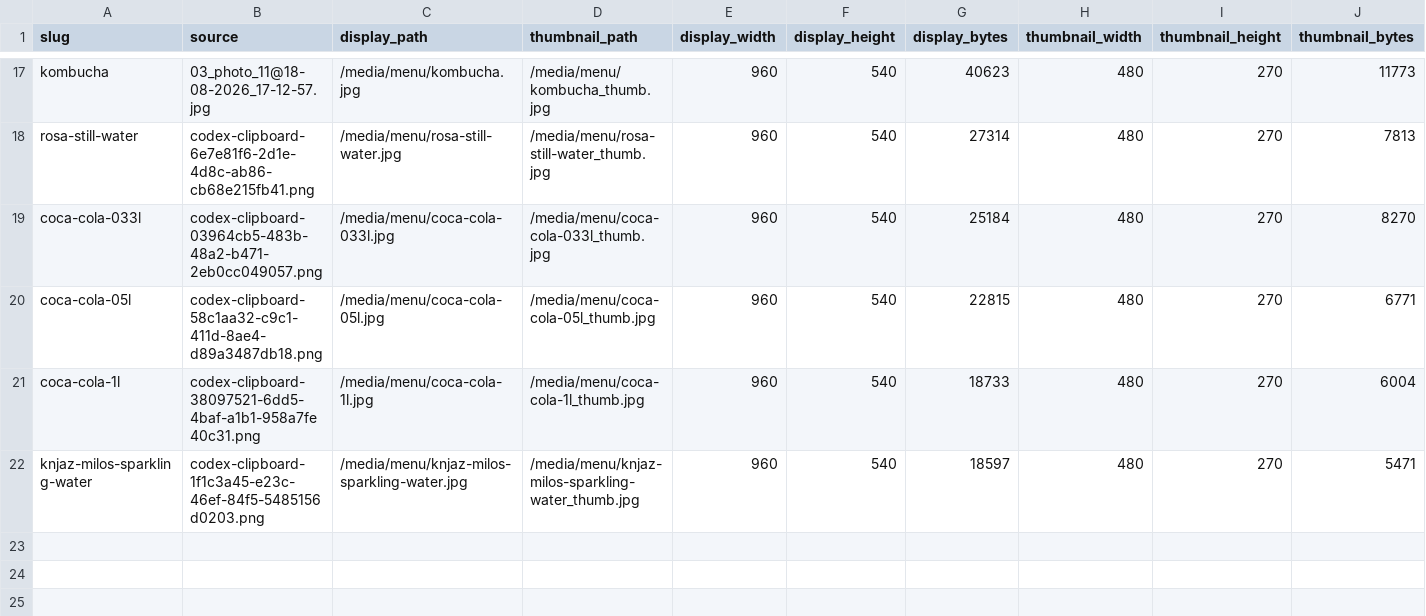
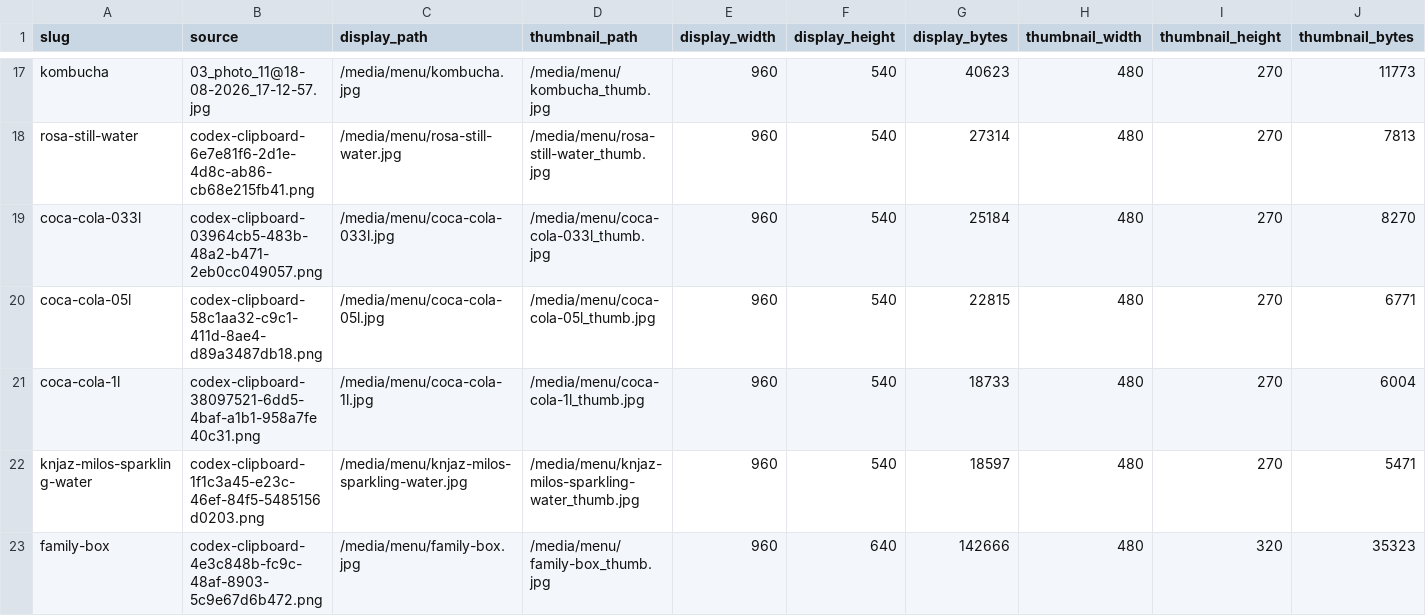
Before and after one commit to eqwertyry121/TL, a CSV file: docs/menu_assets_from_telegram/production_media/production_media_manifest.csv, drawn as a sheet; only a part is shown, gaps mark what is left out.

Commit message:
Add Family Box menu photo

```diff
--- a/docs/menu_assets_from_telegram/production_media/production_media_manifest.csv
+++ b/docs/menu_assets_from_telegram/production_media/production_media_manifest.csv
@@ -22 +22,2 @@
 "knjaz-milos-sparkling-water","codex-clipboard-1f1c3a45-e23c-46ef-84f5-5485156d0203.png","/media/menu/knjaz-milos-sparkling-water.jpg","/media/menu/knjaz-milos-sparkling-water_thumb.jpg","960","540","18597","480","270","5471"
+"family-box","codex-clipboard-4e3c848b-fc9c-48af-8903-5c9e67d6b472.png","/media/menu/family-box.jpg","/media/menu/family-box_thumb.jpg","960","640","142666","480","320","35323"
```
Also changed, not shown: 6 other files.
